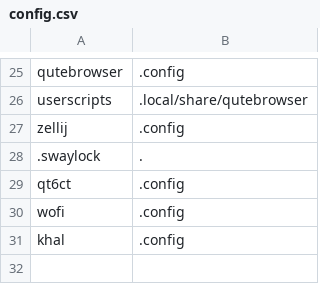
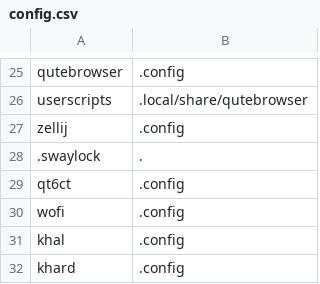
Before and after one commit to kompetenzbolzen/dotfiles, a CSV file: config.csv, drawn as a sheet; only a part is shown, gaps mark what is left out; the diff names each change by its address in the sheet, - before the commit and + after, or states it on an @@ line.

Commit message:
add khard

```diff
--- a/config.csv
+++ b/config.csv
+row 32: khard | .config
```
Also changed, not shown: 1 other file.
